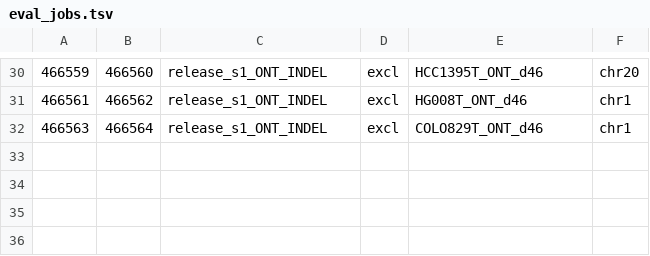
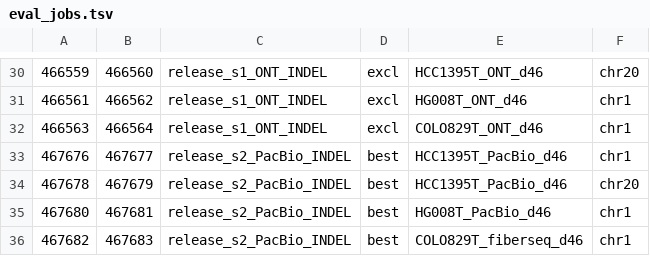
Before and after one commit to Jiawei-Shen/Pansoma, a TSV file: analysis/reviewer_response_20261011/experiments/E28_reruns_20261101/results/eval_jobs.tsv, drawn as a sheet; only a part is shown, gaps mark what is left out.

Commit message:
analysis/reviewer_response_20261011: E28 (2) complete: seed-2 PacBio and ONT reruns keep one checkpoint under both selections (8 / 8, 6 / 6; reported ONT seed 2 is epoch 5); select_repro.md: same-epoch reruns within 0.041 chr1 F1 of the reported models

```diff
--- a/analysis/reviewer_response_20261011/experiments/E28_reruns_20261101/results/eval_jobs.tsv
+++ b/analysis/reviewer_response_20261011/experiments/E28_reruns_20261101/results/eval_jobs.tsv
@@ -32 +32,5 @@
 466563	466564	release_s1_ONT_INDEL	excl	COLO829T_ONT_d46	chr1
+467676	467677	release_s2_PacBio_INDEL	best	HCC1395T_PacBio_d46	chr1
+467678	467679	release_s2_PacBio_INDEL	best	HCC1395T_PacBio_d46	chr20
+467680	467681	release_s2_PacBio_INDEL	best	HG008T_PacBio_d46	chr1
+467682	467683	release_s2_PacBio_INDEL	best	COLO829T_fiberseq_d46	chr1
```
Also changed, not shown: 5 other files.
